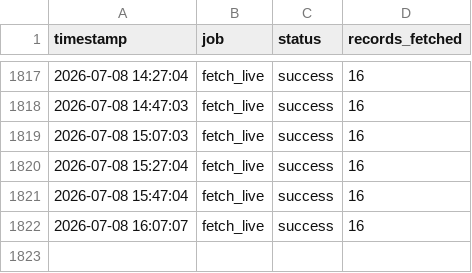
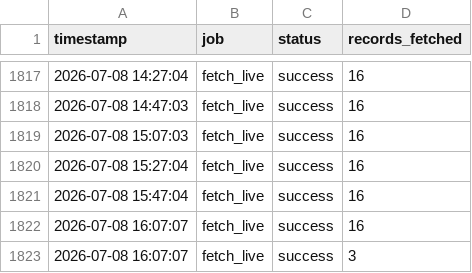
Before and after one commit to nyandajr/global-fuel-watch, a CSV file: logs/uptime.csv, drawn as a sheet; only a part is shown, gaps mark what is left out.

```diff
--- a/logs/uptime.csv
+++ b/logs/uptime.csv
@@ -1822 +1822,2 @@ timestamp,job,status,records_fetched
 2026-07-08 16:07:07,fetch_live,success,16
+2026-07-08 16:07:07,fetch_live,success,3
```
Also changed, not shown: data/live/crude.csv, 1 other file.
